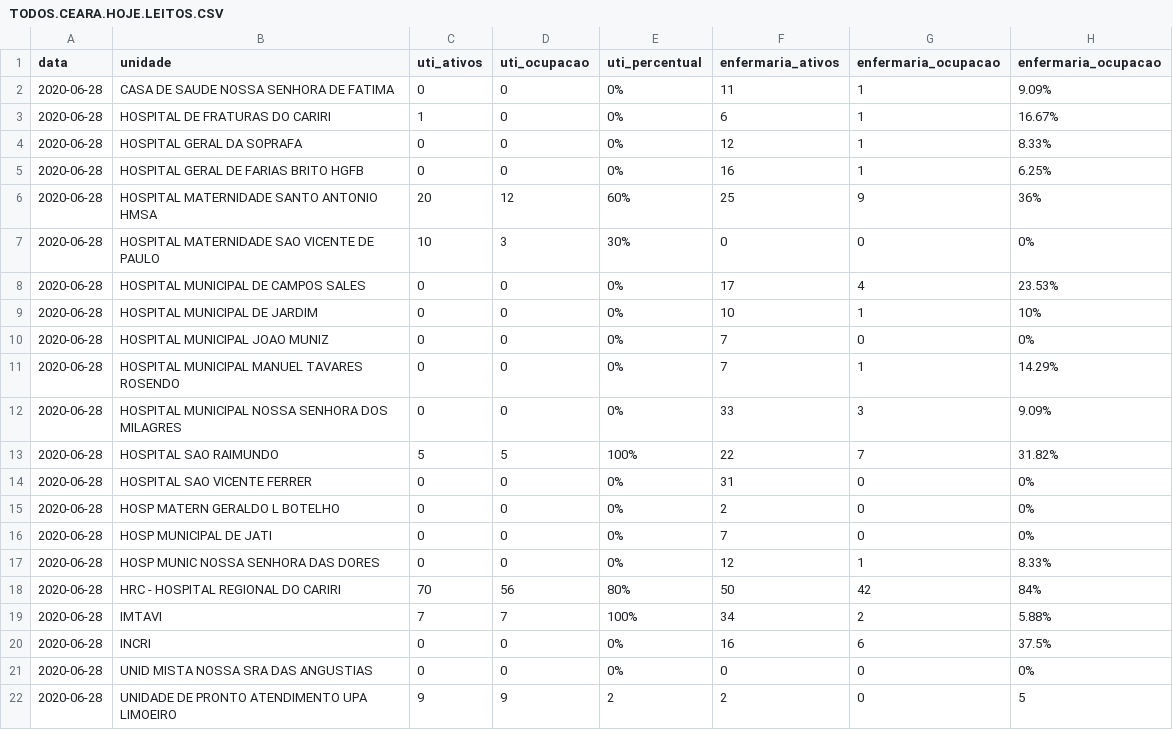
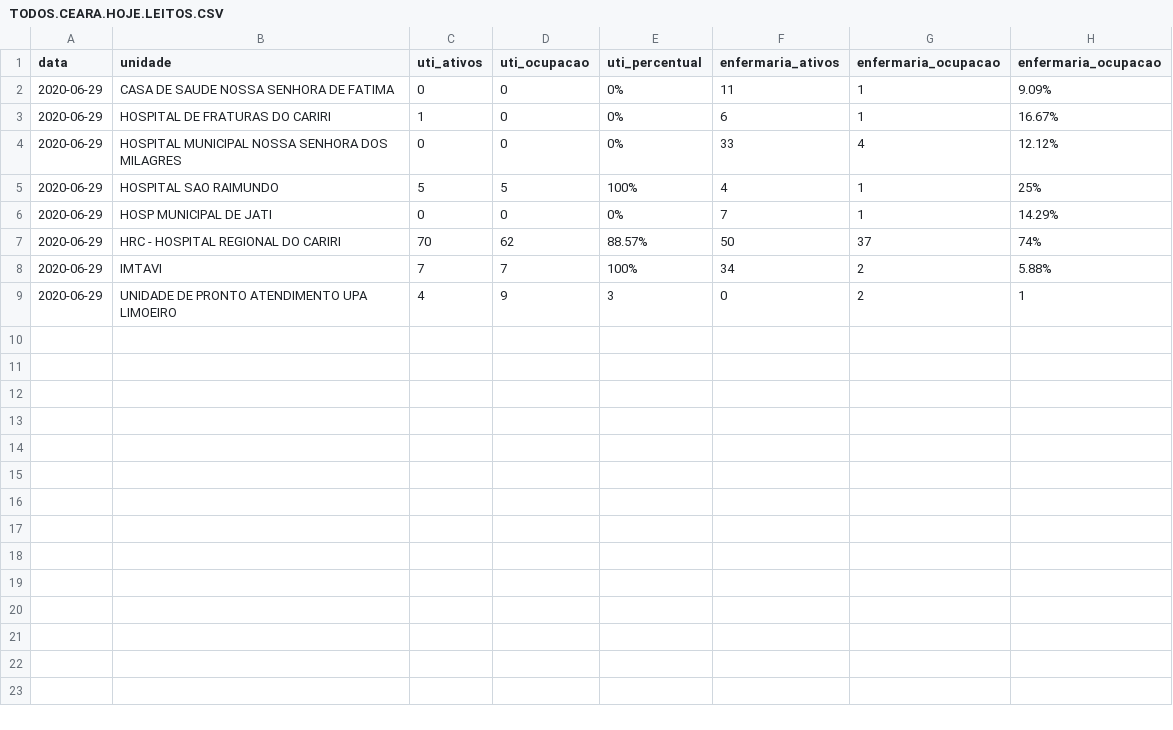
Before and after one commit to rafaelperazzo/covid19, a CSV file: TODOS.CEARA.HOJE.LEITOS.CSV, drawn as a sheet.

```diff
--- a/TODOS.CEARA.HOJE.LEITOS.CSV
+++ b/TODOS.CEARA.HOJE.LEITOS.CSV
@@ -1,22 +1,9 @@
 data,unidade,uti_ativos,uti_ocupacao,uti_percentual,enfermaria_ativos,enfermaria_ocupacao,enfermaria_ocupacao
-2020-06-28, CASA DE SAUDE NOSSA SENHORA DE FATIMA ,0,0, 0% ,11,1, 9.09%
-2020-06-28, HOSPITAL DE FRATURAS DO CARIRI ,1,0, 0% ,6,1, 16.67%
-2020-06-28, HOSPITAL GERAL DA SOPRAFA ,0,0, 0% ,12,1, 8.33%
-2020-06-28, HOSPITAL GERAL DE FARIAS BRITO HGFB ,0,0, 0% ,16,1, 6.25%
-2020-06-28, HOSPITAL MATERNIDADE SANTO ANTONIO HMSA ,20,12, 60% ,25,9, 36%
-2020-06-28, HOSPITAL MATERNIDADE SAO VICENTE DE PAULO ,10,3, 30% ,0,0, 0%
-2020-06-28, HOSPITAL MUNICIPAL DE CAMPOS SALES ,0,0, 0% ,17,4, 23.53%
-2020-06-28, HOSPITAL MUNICIPAL DE JARDIM ,0,0, 0% ,10,1, 10%
-2020-06-28, HOSPITAL MUNICIPAL JOAO MUNIZ ,0,0, 0% ,7,0, 0%
-2020-06-28, HOSPITAL MUNICIPAL MANUEL TAVARES ROSENDO ,0,0, 0% ,7,1, 14.29%
-2020-06-28, HOSPITAL MUNICIPAL NOSSA SENHORA DOS MILAGRES ,0,0, 0% ,33,3, 9.09%
-2020-06-28, HOSPITAL SAO RAIMUNDO ,5,5, 100% ,22,7, 31.82%
-2020-06-28, HOSPITAL SAO VICENTE FERRER ,0,0, 0% ,31,0, 0%
-2020-06-28, HOSP MATERN GERALDO L BOTELHO ,0,0, 0% ,2,0, 0%
-2020-06-28, HOSP MUNICIPAL DE JATI ,0,0, 0% ,7,0, 0%
-2020-06-28, HOSP MUNIC NOSSA SENHORA DAS DORES ,0,0, 0% ,12,1, 8.33%
-2020-06-28, HRC - HOSPITAL REGIONAL DO CARIRI ,70,56, 80% ,50,42, 84%
-2020-06-28, IMTAVI ,7,7, 100% ,34,2, 5.88%
-2020-06-28, INCRI ,0,0, 0% ,16,6, 37.5%
-2020-06-28, UNID MISTA NOSSA SRA DAS ANGUSTIAS ,0,0, 0% ,0,0, 0%
-2020-06-28, UNIDADE DE PRONTO ATENDIMENTO UPA LIMOEIRO ,9,9, 2 ,2,0, 5
+2020-06-29, CASA DE SAUDE NOSSA SENHORA DE FATIMA ,0,0, 0% ,11,1, 9.09%
+2020-06-29, HOSPITAL DE FRATURAS DO CARIRI ,1,0, 0% ,6,1, 16.67%
+2020-06-29, HOSPITAL MUNICIPAL NOSSA SENHORA DOS MILAGRES ,0,0, 0% ,33,4, 12.12%
+2020-06-29, HOSPITAL SAO RAIMUNDO ,5,5, 100% ,4,1, 25%
+2020-06-29, HOSP MUNICIPAL DE JATI ,0,0, 0% ,7,1, 14.29%
+2020-06-29, HRC - HOSPITAL REGIONAL DO CARIRI ,70,62, 88.57% ,50,37, 74%
+2020-06-29, IMTAVI ,7,7, 100% ,34,2, 5.88%
+2020-06-29, UNIDADE DE PRONTO ATENDIMENTO UPA LIMOEIRO ,4,9, 3 ,0,2, 1
```
Also changed, not shown: todos.cariri.hoje.csv, 4 other files.
